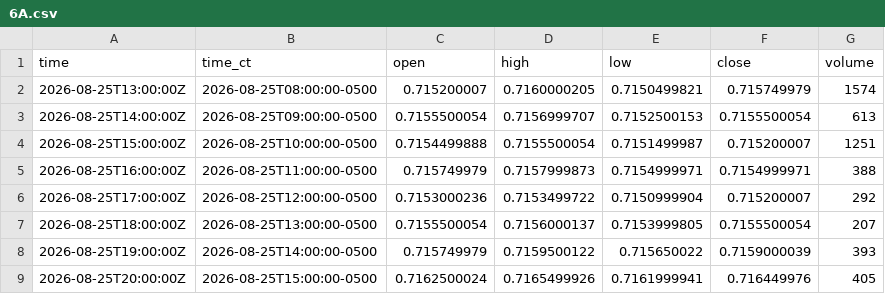
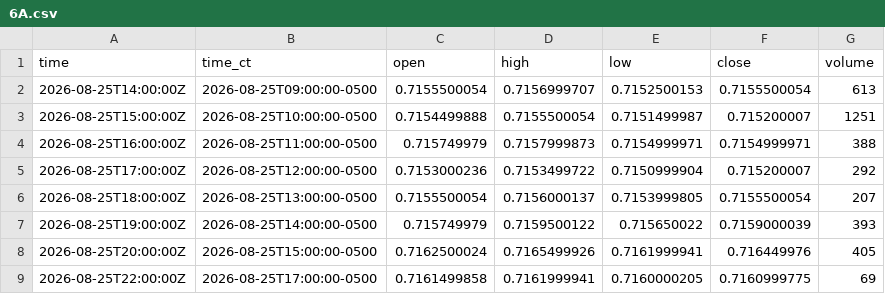
Before and after one commit to HAM-X/whs-data, a CSV file: data/bars/15m/6A.csv, drawn as a sheet; only a part is shown; the shorter side is filled out with more unchanged rows.

```diff
--- a/data/bars/15m/6A.csv
+++ b/data/bars/15m/6A.csv
@@ -1,3 +1,2 @@
 time,time_ct,open,high,low,close,volume
-2026-08-25T13:00:00Z,2026-08-25T08:00:00-0500,0.715200007,0.7160000205,0.7150499821,0.715749979,1574
 2026-08-25T14:00:00Z,2026-08-25T09:00:00-0500,0.7155500054,0.7156999707,0.7152500153,0.7155500054,613
```
Also changed, not shown: data/bars/15m/6J.csv, data/bars/5m/6A.csv, 18 other files.
